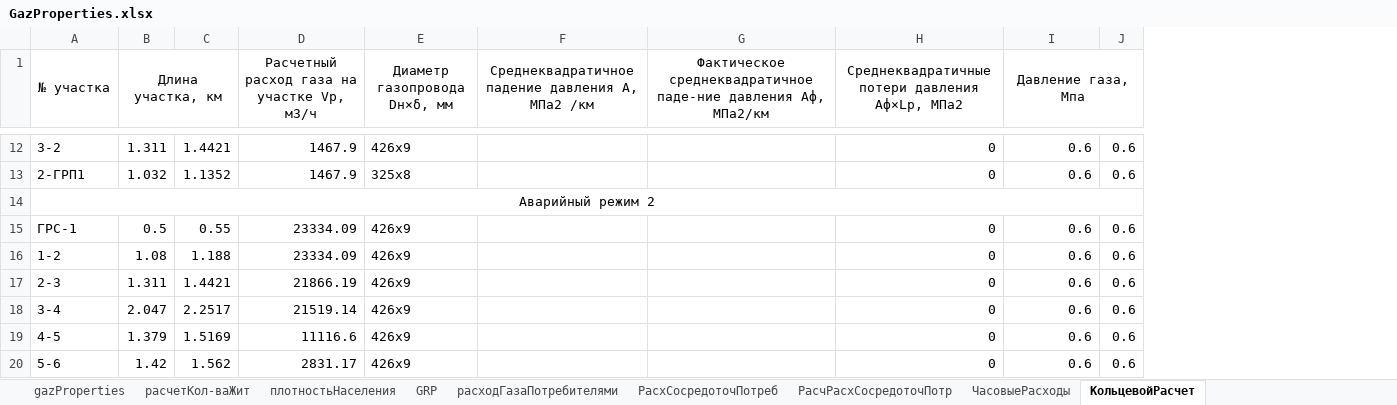
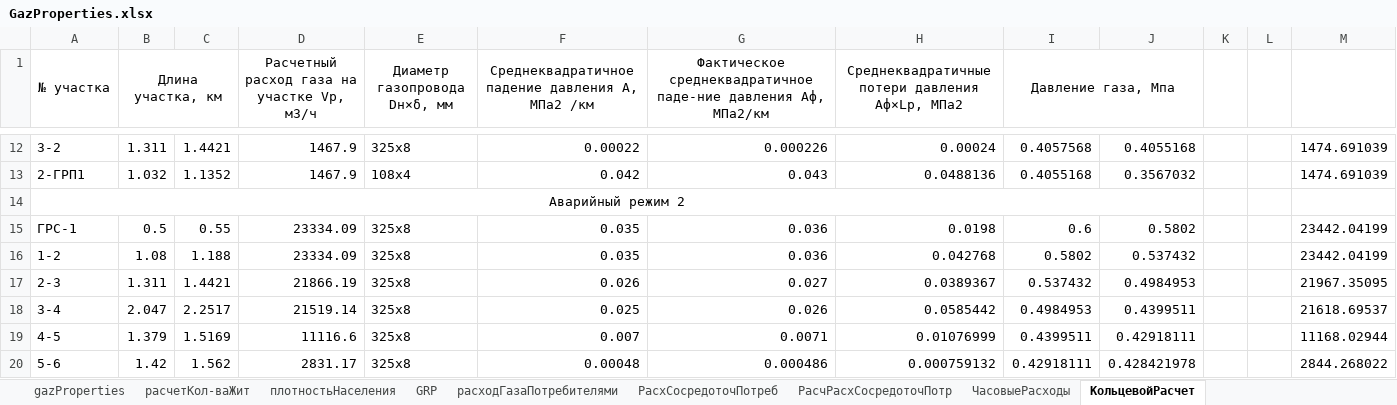
Before and after one commit to vetrogon-sys/ASK_Diplom, an Excel workbook: documentation/calculation/GazProperties.xlsx, sheet КольцевойРасчет, drawn as a sheet; only a part is shown, gaps mark what is left out; values as stored, in another font and other column widths than the file's, no borders; removed rows and columns are numbered as before the commit, all else as after; the diff covers the shown part only; the diff names each change by its address in the sheet, - before the commit and + after, or states it on an @@ line.

```diff
--- a/documentation/calculation/GazProperties.xlsx (sheet КольцевойРасчет)
+++ b/documentation/calculation/GazProperties.xlsx (sheet КольцевойРасчет)
-column J, rows 12-20: 0.6 | 0.6 |  | 0.6 | 0.6 | 0.6 | 0.6 | 0.6 | 0.6
+column J, rows 12-20: 0.4055168 | 0.3567032 |  | 0.5802 | 0.537432 | 0.4984953 | 0.4399511 | 0.42918111 | 0.428421978
+column K, empty
+column L, empty
+column M, rows 12-20: 1474.691039 | 1474.691039 |  | 23442.04199 | 23442.04199 | 21967.35095 | 21618.69537 | 11168.02944 | 2844.268022
-E12 (Диаметр газопровода Dн×δ, мм): 426x9
+E12 (Диаметр газопровода Dн×δ, мм): 325x8
-F12: (empty)
+F12: 0.00022
-G12: (empty)
+G12: 0.000226
-H12: 0
+H12: 0.00024
-I12 (Давление газа, Мпа): 0.6
+I12 (Давление газа, Мпа): 0.4057568
-E13 (Диаметр газопровода Dн×δ, мм): 325x8
+E13 (Диаметр газопровода Dн×δ, мм): 108x4
-F13: (empty)
+F13: 0.042
-G13: (empty)
+G13: 0.043
-H13: 0
+H13: 0.0488136
-I13 (Давление газа, Мпа): 0.6
+I13 (Давление газа, Мпа): 0.4055168
-E15:E20 (Диаметр газопровода Dн×δ, мм): 426x9
+E15:E20 (Диаметр газопровода Dн×δ, мм): 325x8
-F15:F16: (empty)
+F15:F16: 0.035
-G15:G16: (empty)
+G15:G16: 0.036
-H15: 0
+H15: 0.0198
-H16: 0
+H16: 0.042768
-I16 (Давление газа, Мпа): 0.6
+I16 (Давление газа, Мпа): 0.5802
-F17: (empty)
+F17: 0.026
-G17: (empty)
+G17: 0.027
-H17: 0
+H17: 0.0389367
-I17 (Давление газа, Мпа): 0.6
+I17 (Давление газа, Мпа): 0.537432
-F18: (empty)
+F18: 0.025
-G18: (empty)
+G18: 0.026
-H18: 0
+H18: 0.0585442
-I18 (Давление газа, Мпа): 0.6
+I18 (Давление газа, Мпа): 0.4984953
-F19: (empty)
+F19: 0.007
-G19: (empty)
+G19: 0.0071
-H19: 0
+H19: 0.01076999
-I19 (Давление газа, Мпа): 0.6
+I19 (Давление газа, Мпа): 0.4399511
-F20: (empty)
+F20: 0.00048
-G20: (empty)
+G20: 0.000486
-H20: 0
+H20: 0.000759132
-I20 (Давление газа, Мпа): 0.6
+I20 (Давление газа, Мпа): 0.42918111
```
Also changed, not shown: 137 edited cells elsewhere in this sheet, sheet ЧасовыеРасходы, 1 other file.
